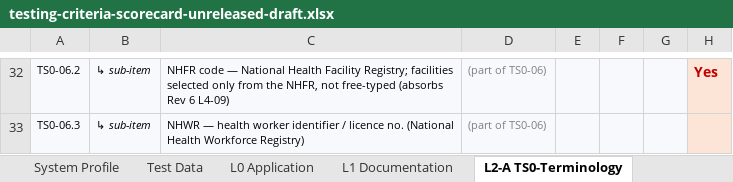
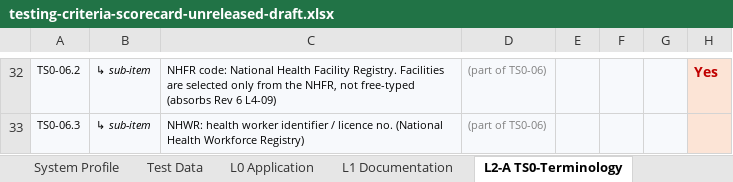
Before and after one commit to dohwvchdictu/hirmes-tool, an Excel workbook: draft/testing-criteria-scorecard-unreleased-draft.xlsx, sheet L2-A TS0-Terminology, drawn as a sheet; only a part is shown, gaps mark what is left out; values as stored, in another font and other column widths than the file's, no borders; conditional formats not drawn; the diff covers the shown part only; the diff names each change by its address in the sheet, - before the commit and + after, or states it on an @@ line.

```diff
--- a/draft/testing-criteria-scorecard-unreleased-draft.xlsx (sheet L2-A TS0-Terminology)
+++ b/draft/testing-criteria-scorecard-unreleased-draft.xlsx (sheet L2-A TS0-Terminology)
-C32: NHFR code — National Health Facility Registry; facilities selected only…
+C32: NHFR code: National Health Facility Registry. Facilities are selected only…
-C33: NHWR — health worker…
+C33: NHWR: health worker…
```
Also changed, not shown: 42 edited cells elsewhere in this sheet, sheet L2-B TS1-Submission, sheet L2-D System Resilience, sheet L3 Reports, sheet L2-C TS2-Retrieval, sheet L4 Advanced, sheet L1 Documentation, 2 more sheets, 8 other files.
